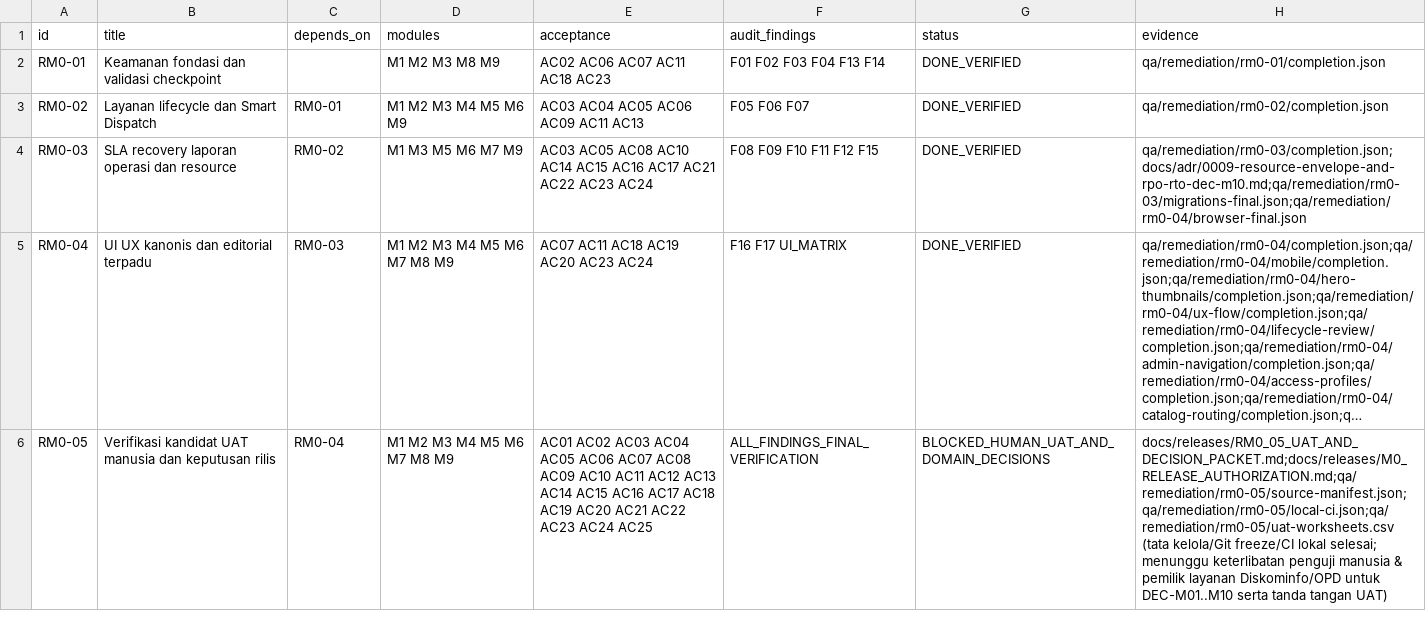
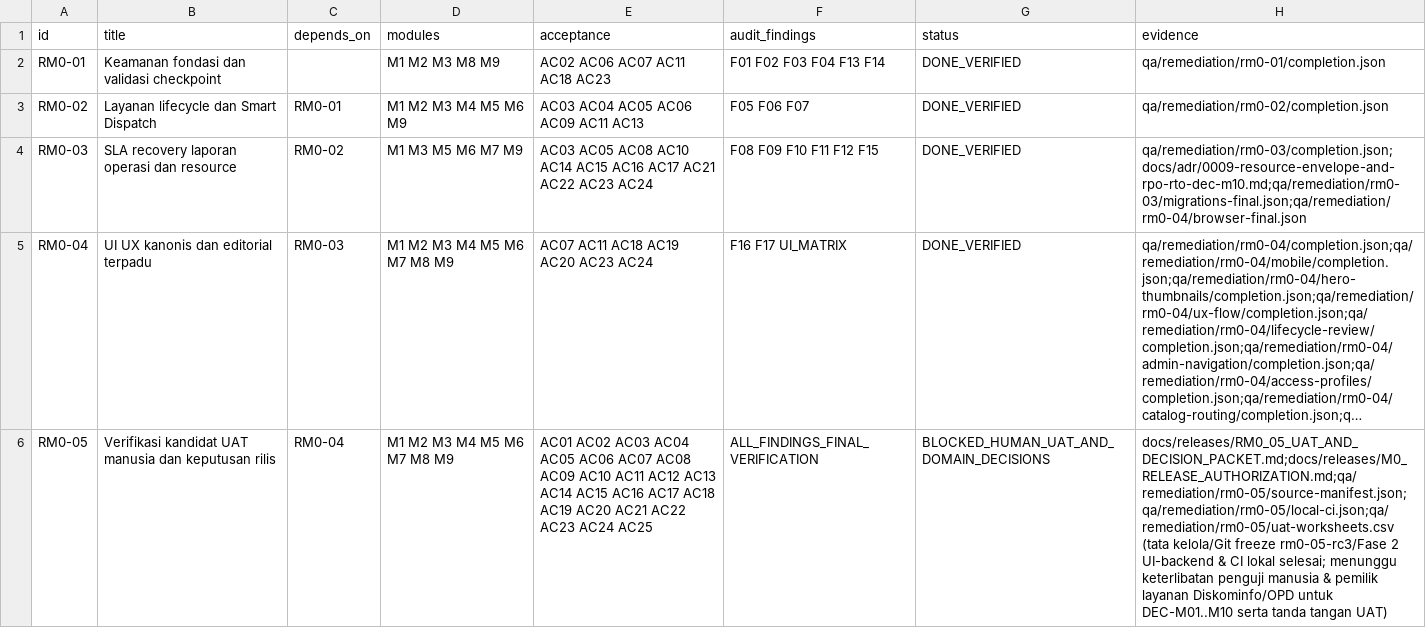
Before and after one commit to pedroiriano/helpdesk-tik-m0, a CSV file: planning/remediation_backlog.csv, drawn as a sheet; long unchanged cells end in …; the diff names each change by its address in the sheet, - before the commit and + after, or states it on an @@ line.

```diff
--- a/planning/remediation_backlog.csv
+++ b/planning/remediation_backlog.csv
-H6 (evidence): …(tata kelola/Git freeze/CI lokal selesai;…
+H6 (evidence): …(tata kelola/Git freeze rm0-05-rc3/Fase 2 UI-backend & CI lokal selesai;…
```
Also changed, not shown: contracts/business_traceability.csv, 57 other files.
